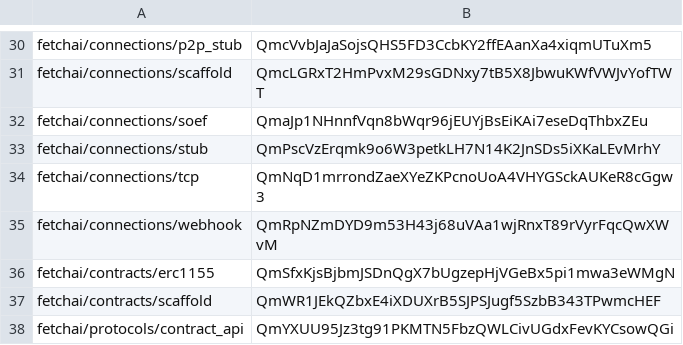
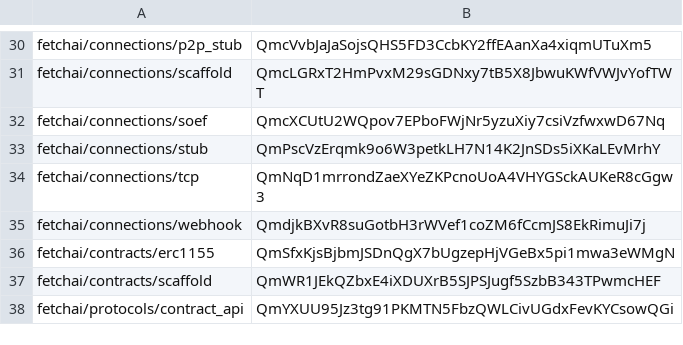
Before and after one commit to legendarydeveloper919/agents-aea, a CSV file: packages/hashes.csv, drawn as a sheet; only a part is shown, gaps mark what is left out; the diff covers the shown part only.

```diff
--- a/packages/hashes.csv
+++ b/packages/hashes.csv
@@ -31,6 +31,6 @@ fetchai/connections/p2p_stub,QmcVvbJaJaSojsQHS5FD3CcbKY2ffEAanXa4xiqmUTuXm5
 fetchai/connections/scaffold,QmcLGRxT2HmPvxM29sGDNxy7tB5X8JbwuKWfVWJvYofTWT
-fetchai/connections/soef,QmaJp1NHnnfVqn8bWqr96jEUYjBsEiKAi7eseDqThbxZEu
+fetchai/connections/soef,QmcXCUtU2WQpov7EPboFWjNr5yzuXiy7csiVzfwxwD67Nq
 fetchai/connections/stub,QmPscVzErqmk9o6W3petkLH7N14K2JnSDs5iXKaLEvMrhY
 fetchai/connections/tcp,QmNqD1mrrondZaeXYeZKPcnoUoA4VHYGSckAUKeR8cGgw3
-fetchai/connections/webhook,QmRpNZmDYD9m53H43j68uVAa1wjRnxT89rVyrFqcQwXWvM
+fetchai/connections/webhook,QmdjkBXvR8suGotbH3rWVef1coZM6fCcmJS8EkRimuJi7j
 fetchai/contracts/erc1155,QmSfxKjsBjbmJSDnQgX7bUgzepHjVGeBx5pi1mwa3eWMgN
```
Also changed, not shown: 9 edited cells elsewhere in this file, 48 other files.
